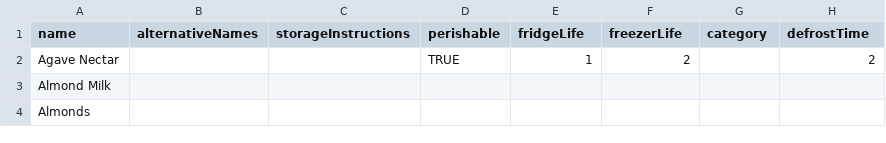
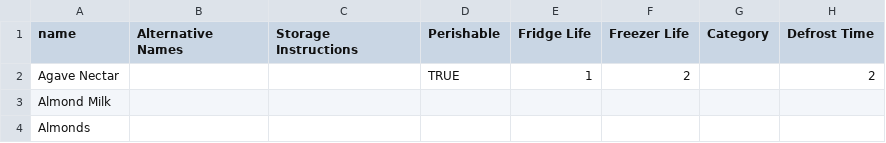
Before and after one commit to curtgilb/MealPrepMate, a CSV file: backend/server/data/Ingredients.csv, drawn as a sheet; only a part is shown.

```diff
--- a/backend/server/data/Ingredients.csv
+++ b/backend/server/data/Ingredients.csv
@@ -1,2 +1,2 @@
-name,alternativeNames,storageInstructions,perishable,fridgeLife,freezerLife,category,defrostTime
+name,Alternative Names,Storage Instructions,Perishable,Fridge Life,Freezer Life,Category,Defrost Time
 Agave Nectar,,,TRUE,1,2,,2
```
Also changed, not shown: 42 other files.
